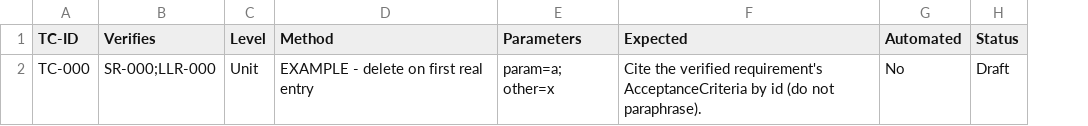
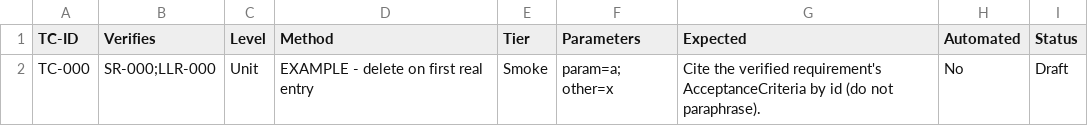
Before and after one commit to AuroLeap/Pictures2VideoSlideShow, a CSV file: templates/project-trajectory/registries/test-cases.template.csv, drawn as a sheet; the diff names each change by its address in the sheet, - before the commit and + after, or states it on an @@ line.

```diff
--- a/templates/project-trajectory/registries/test-cases.template.csv
+++ b/templates/project-trajectory/registries/test-cases.template.csv
+column E (Tier), row 2: Smoke
```
Also changed, not shown: templates/project-trajectory/registries/system-requirements.template.csv, 23 other files.
